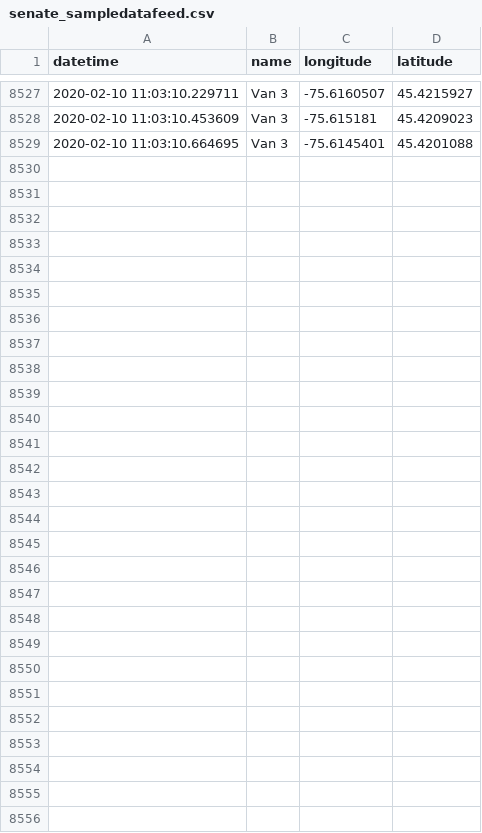
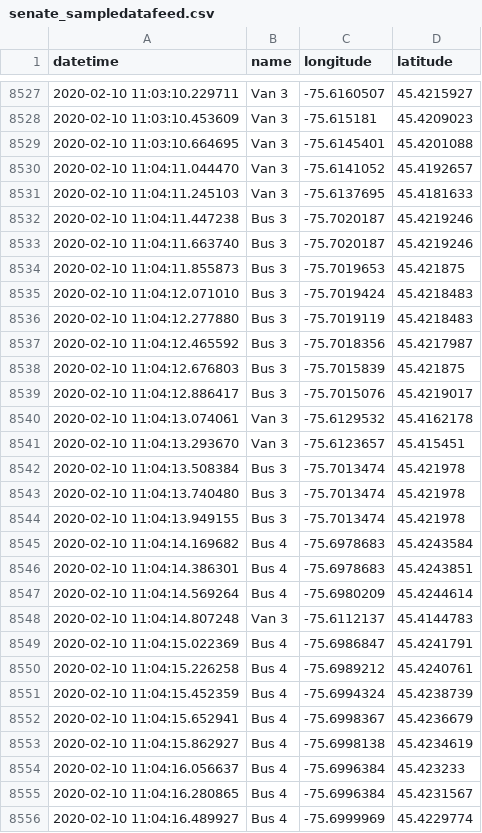
Before and after one commit to lt47/AAG, a CSV file: senate_sampledatafeed.csv, drawn as a sheet; only a part is shown, gaps mark what is left out; the diff names each change by its address in the sheet, - before the commit and + after, or states it on an @@ line.

```diff
--- a/senate_sampledatafeed.csv
+++ b/senate_sampledatafeed.csv
+row 8530: 2020-02-10 11:04:11.044470 | Van 3 | -75.6141052 | 45.4192657
+row 8531: 2020-02-10 11:04:11.245103 | Van 3 | -75.6137695 | 45.4181633
+row 8532: 2020-02-10 11:04:11.447238 | Bus 3 | -75.7020187 | 45.4219246
+row 8533: 2020-02-10 11:04:11.663740 | Bus 3 | -75.7020187 | 45.4219246
+row 8534: 2020-02-10 11:04:11.855873 | Bus 3 | -75.7019653 | 45.421875
+row 8535: 2020-02-10 11:04:12.071010 | Bus 3 | -75.7019424 | 45.4218483
+row 8536: 2020-02-10 11:04:12.277880 | Bus 3 | -75.7019119 | 45.4218483
+row 8537: 2020-02-10 11:04:12.465592 | Bus 3 | -75.7018356 | 45.4217987
+row 8538: 2020-02-10 11:04:12.676803 | Bus 3 | -75.7015839 | 45.421875
+row 8539: 2020-02-10 11:04:12.886417 | Bus 3 | -75.7015076 | 45.4219017
+row 8540: 2020-02-10 11:04:13.074061 | Van 3 | -75.6129532 | 45.4162178
+row 8541: 2020-02-10 11:04:13.293670 | Van 3 | -75.6123657 | 45.415451
+row 8542: 2020-02-10 11:04:13.508384 | Bus 3 | -75.7013474 | 45.421978
+row 8543: 2020-02-10 11:04:13.740480 | Bus 3 | -75.7013474 | 45.421978
+row 8544: 2020-02-10 11:04:13.949155 | Bus 3 | -75.7013474 | 45.421978
+row 8545: 2020-02-10 11:04:14.169682 | Bus 4 | -75.6978683 | 45.4243584
+row 8546: 2020-02-10 11:04:14.386301 | Bus 4 | -75.6978683 | 45.4243851
+row 8547: 2020-02-10 11:04:14.569264 | Bus 4 | -75.6980209 | 45.4244614
+row 8548: 2020-02-10 11:04:14.807248 | Van 3 | -75.6112137 | 45.4144783
+row 8549: 2020-02-10 11:04:15.022369 | Bus 4 | -75.6986847 | 45.4241791
+row 8550: 2020-02-10 11:04:15.226258 | Bus 4 | -75.6989212 | 45.4240761
+row 8551: 2020-02-10 11:04:15.452359 | Bus 4 | -75.6994324 | 45.4238739
+row 8552: 2020-02-10 11:04:15.652941 | Bus 4 | -75.6998367 | 45.4236679
+row 8553: 2020-02-10 11:04:15.862927 | Bus 4 | -75.6998138 | 45.4234619
+row 8554: 2020-02-10 11:04:16.056637 | Bus 4 | -75.6996384 | 45.423233
+row 8555: 2020-02-10 11:04:16.280865 | Bus 4 | -75.6996384 | 45.4231567
+row 8556: 2020-02-10 11:04:16.489927 | Bus 4 | -75.6999969 | 45.4229774
```
Also changed, not shown: bus3_datafeed.csv, 2 other files.
